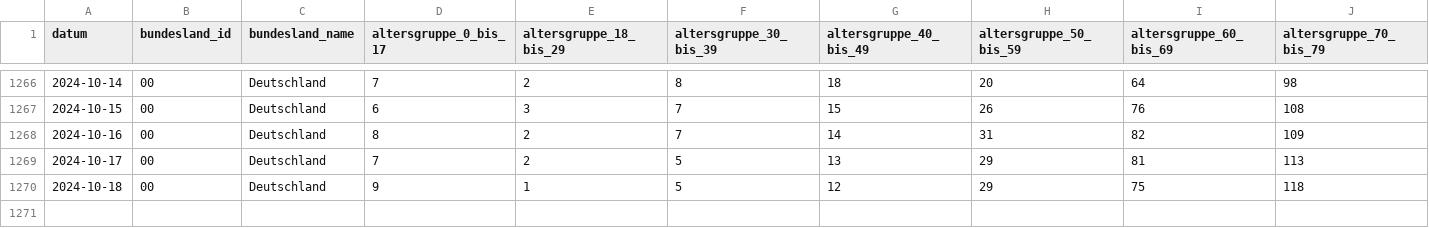
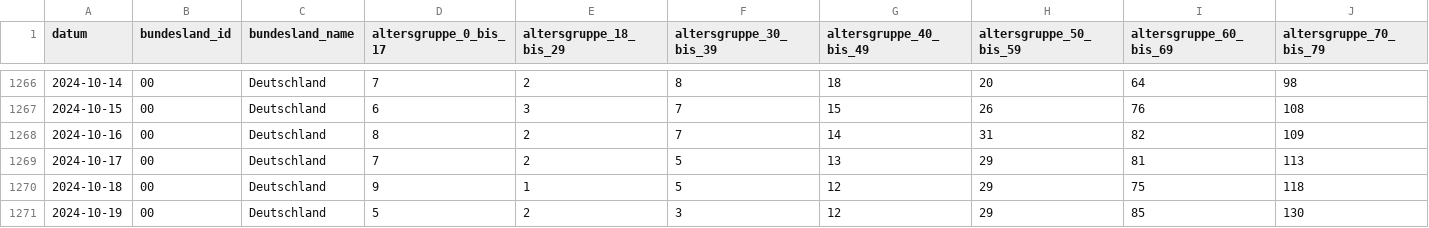
Before and after one commit to robert-koch-institut/Intensivkapazitaeten_und_COVID-19-Intensivbettenbelegung_in_Deutschland, a CSV file: Intensivregister_Deutschland_Altersgruppen.csv, drawn as a sheet; only a part is shown, gaps mark what is left out; rows hold the shown columns only; the diff names each change by its address in the sheet, - before the commit and + after, or states it on an @@ line.

```diff
--- a/Intensivregister_Deutschland_Altersgruppen.csv
+++ b/Intensivregister_Deutschland_Altersgruppen.csv
+row 1271: 2024-10-19 | 00 | Deutschland | 5 | 2 | 3 | 12 | 29 | 85 | 130
```
Also changed, not shown: Intensivregister_Deutschland_Kapazitaeten.csv, 8 other files.
